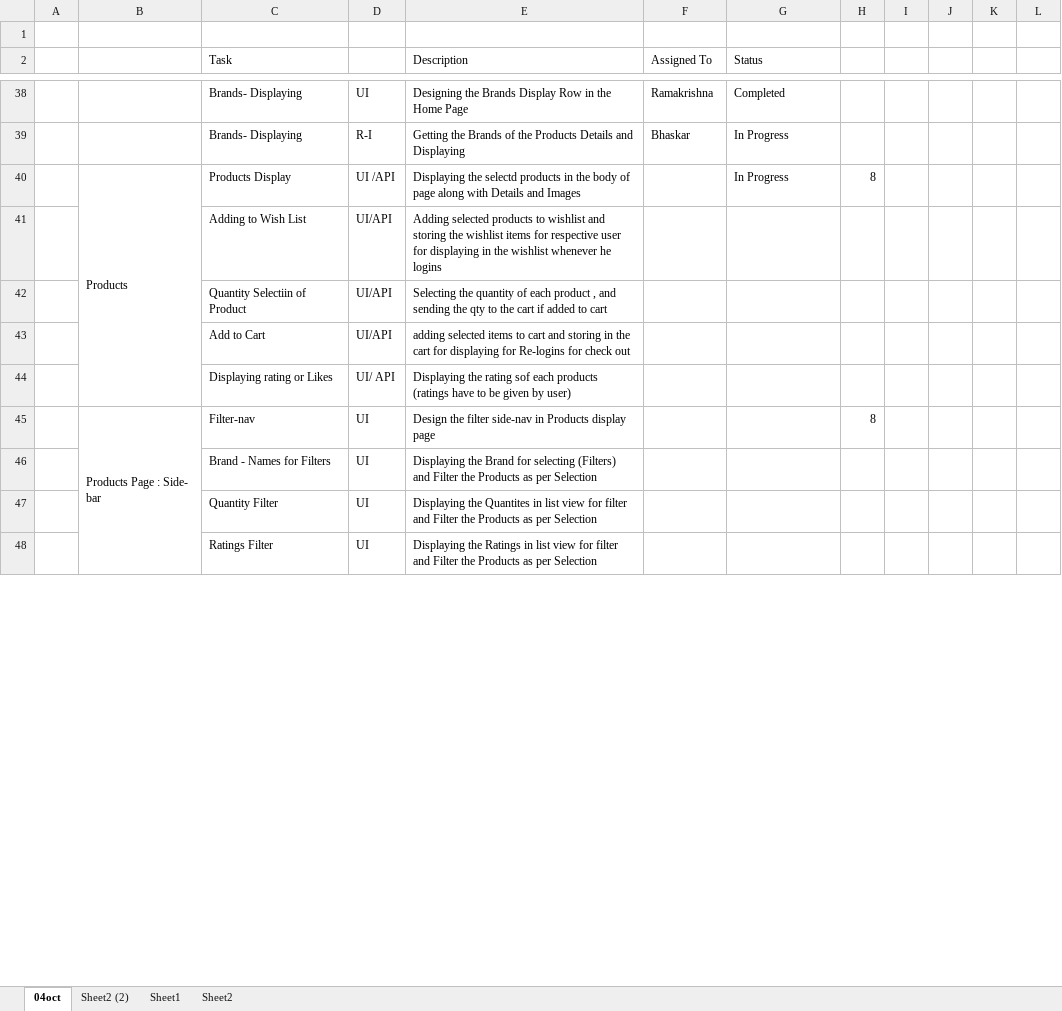
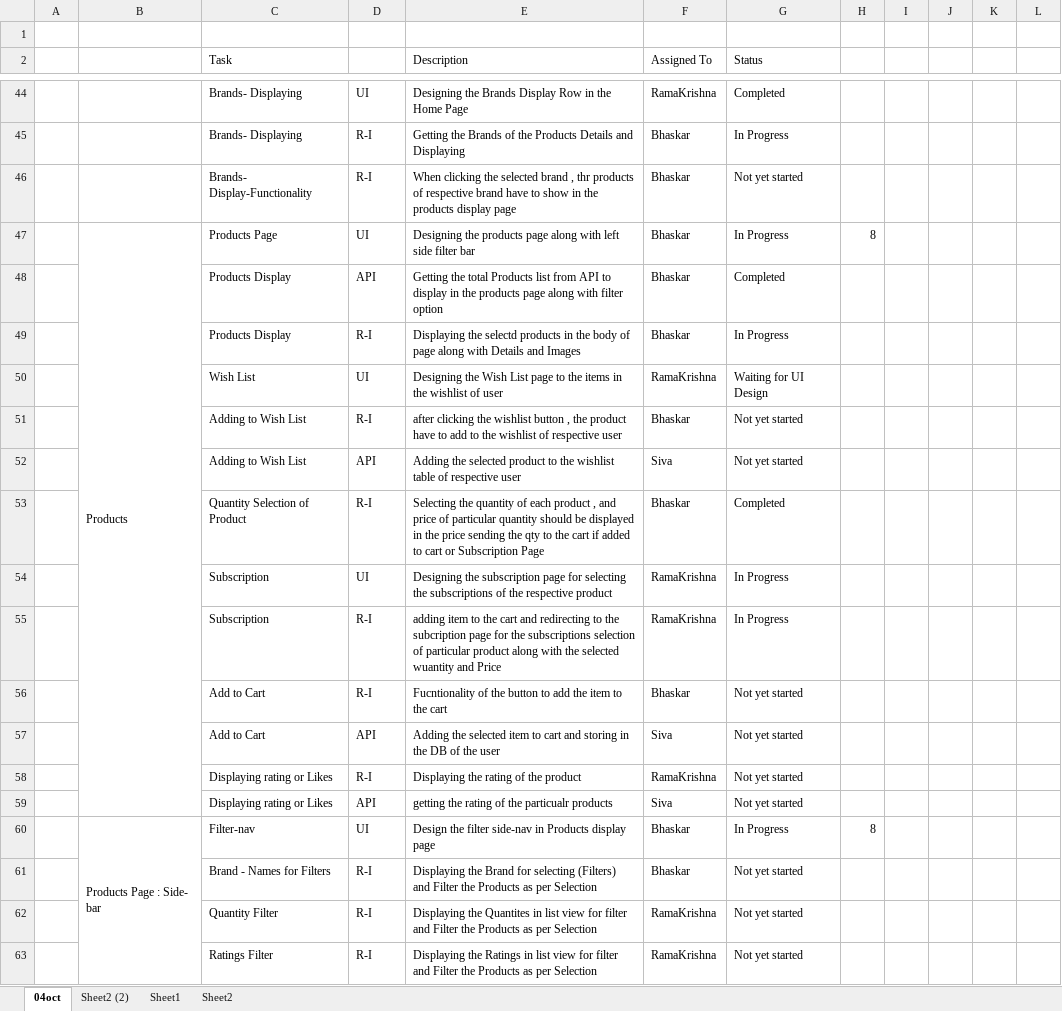
Before and after one commit to Anhsirkrk/dailypick, an Excel workbook: Tracker.xlsx, sheet 04oct, drawn as a sheet; only a part is shown, gaps mark what is left out; values as stored, in another font and other column widths than the file's, no cell formats; removed rows and columns are numbered as before the commit, all else as after; the diff covers the shown part only; the diff names each change by its address in the sheet, - before the commit and + after, or states it on an @@ line.

```diff
--- a/Tracker.xlsx (sheet 04oct)
+++ b/Tracker.xlsx (sheet 04oct)
-F44 (Assigned To): Ramakrishna
+F44 (Assigned To): RamaKrishna
+row 46:  |  | Brands- Display-Functionality | R-I | When clicking the selected brand , thr products of respective brand have to show in the products display page | Bhaskar | Not yet started
-C47 (Task): Products Display
+C47 (Task): Products Page
-D47: UI /API
+D47: UI
-E47 (Description): Displaying the selectd products in the body of page along with Details and Images
+E47 (Description): Designing the products page along with left side filter bar
-F47 (Assigned To): (empty)
+F47 (Assigned To): Bhaskar
-row 41:  |  | Adding to Wish List | UI/API | Adding selected products to wishlist and storing the wishlist items for respective user for displaying in the wishlist whenever he logins
-row 42:  |  | Quantity Selectiin of Product | UI/API | Selecting the quantity of each product , and sending the qty to the cart if added to cart
-row 43:  |  | Add to Cart | UI/API | adding selected items to cart and storing in the cart for displaying for Re-logins for check out
-row 44:  |  | Displaying rating or Likes | UI/ API | Displaying the rating sof each products (ratings have to be given by user)
+row 48:  |  | Products Display | API | Getting the total Products list from API to display in the products page along with filter option | Bhaskar | Completed
+row 49:  |  | Products Display | R-I | Displaying the selectd products in the body of page along with Details and Images | Bhaskar | In Progress
+row 50:  |  | Wish List | UI | Designing the Wish List page to the items in the wishlist of user | RamaKrishna | Waiting for UI Design
+row 51:  |  | Adding to Wish List | R-I | after clicking the wishlist button , the product have to add to the wishlist of respective user | Bhaskar | Not yet started
+row 52:  |  | Adding to Wish List | API | Adding the selected product to the wishlist table of respective user | Siva | Not yet started
+row 53:  |  | Quantity Selection of Product | R-I | Selecting the quantity of each product , and price of particular quantity should be displayed in the price sending the qty to the cart if added to cart or Subscription Page | Bhaskar | Completed
+row 54:  |  | Subscription | UI | Designing the subscription page for selecting the subscriptions of the respective product | RamaKrishna | In Progress
+row 55:  |  | Subscription | R-I | adding item to the cart and redirecting to the subcription page for the subscriptions selection of particular product along with the selected wuantity and Price | RamaKrishna | In Progress
+row 56:  |  | Add to Cart | R-I | Fucntionality of the button to add the item to the cart | Bhaskar | Not yet started
+row 57:  |  | Add to Cart | API | Adding the selected item to cart and storing in the DB of the user | Siva | Not yet started
+row 58:  |  | Displaying rating or Likes | R-I | Displaying the rating of the product | RamaKrishna | Not yet started
+row 59:  |  | Displaying rating or Likes | API | getting the rating of the particualr products | Siva | Not yet started
-F60 (Assigned To): (empty)
+F60 (Assigned To): Bhaskar
-G60 (Status): (empty)
+G60 (Status): In Progress
-row 46:  |  | Brand - Names for Filters | UI | Displaying the Brand for selecting (Filters) and Filter the Products as per Selection
-row 47:  |  | Quantity Filter | UI | Displaying the Quantites in list view for filter and Filter the Products as per Selection
-row 48:  |  | Ratings Filter | UI | Displaying the Ratings in list view for filter and Filter the Products as per Selection
+row 61:  |  | Brand - Names for Filters | R-I | Displaying the Brand for selecting (Filters) and Filter the Products as per Selection | Bhaskar | Not yet started
+row 62:  |  | Quantity Filter | R-I | Displaying the Quantites in list view for filter and Filter the Products as per Selection | RamaKrishna | Not yet started
+row 63:  |  | Ratings Filter | R-I | Displaying the Ratings in list view for filter and Filter the Products as per Selection | RamaKrishna | Not yet started
```
Also changed, not shown: 11 added rows, 4 removed rows, 21 edited cells and merged cells elsewhere in this sheet, cell formats.
